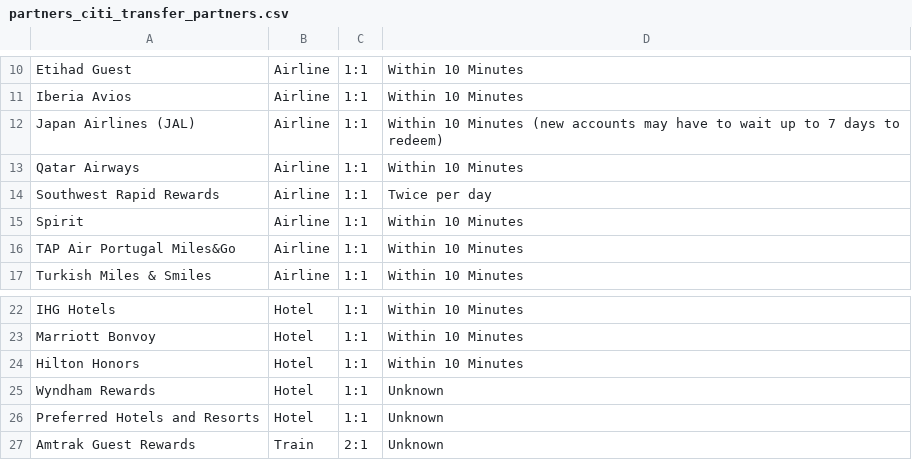
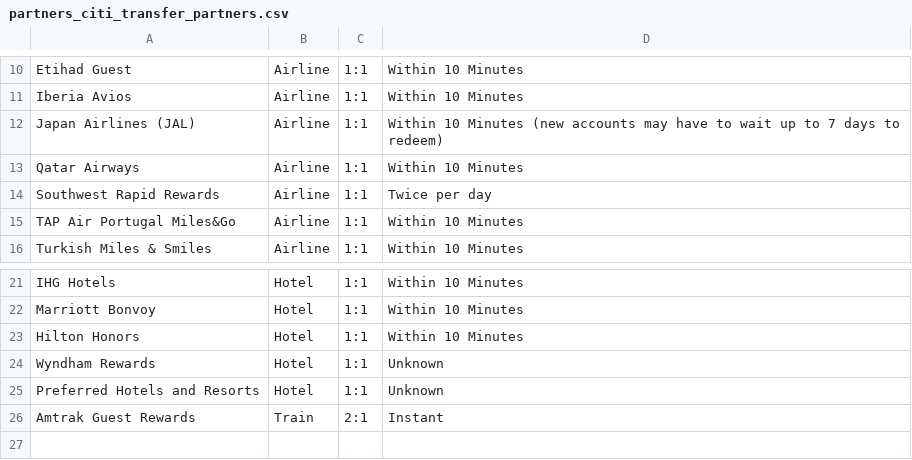
Before and after one commit to atmospyhere/bonuses, a CSV file: partners_citi_transfer_partners.csv, drawn as a sheet; only a part is shown, gaps mark what is left out.

```diff
--- a/partners_citi_transfer_partners.csv
+++ b/partners_citi_transfer_partners.csv
@@ -14,3 +14,2 @@ Qatar Airways,Airline,1:1,Within 10 Minutes
 Southwest Rapid Rewards,Airline,1:1,Twice per day
-Spirit,Airline,1:1,Within 10 Minutes
 TAP Air Portugal Miles&Go,Airline,1:1,Within 10 Minutes
@@ -26,2 +25,2 @@ Wyndham Rewards,Hotel,1:1,Unknown
 Preferred Hotels and Resorts,Hotel,1:1,Unknown
-Amtrak Guest Rewards,Train,2:1,Unknown
+Amtrak Guest Rewards,Train,2:1,Instant
```
